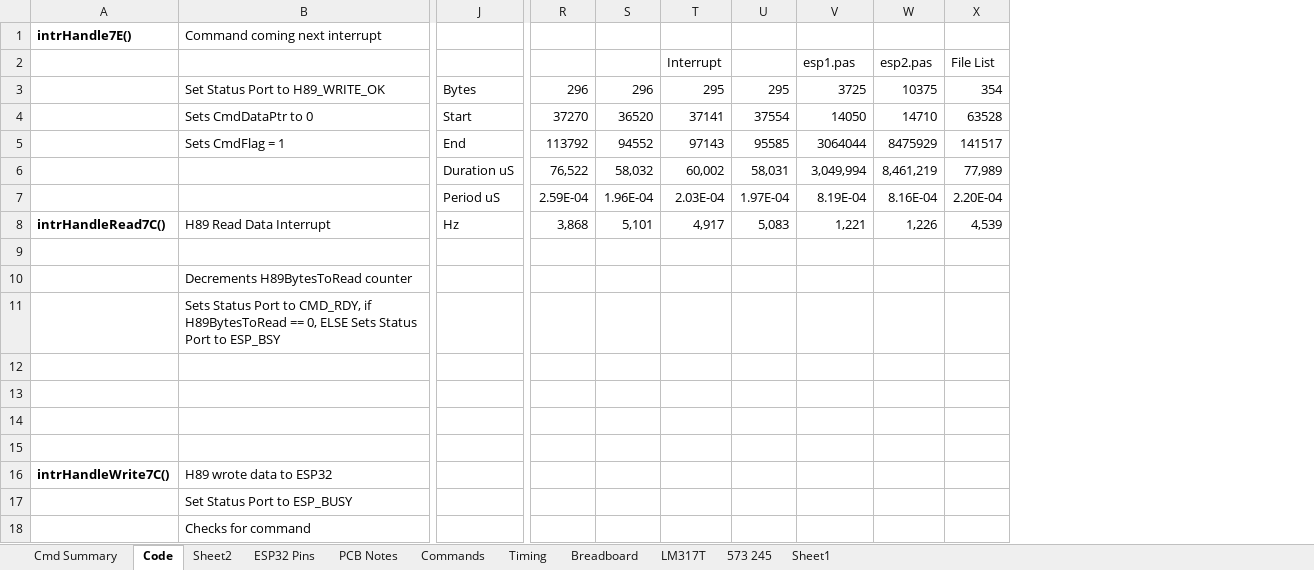
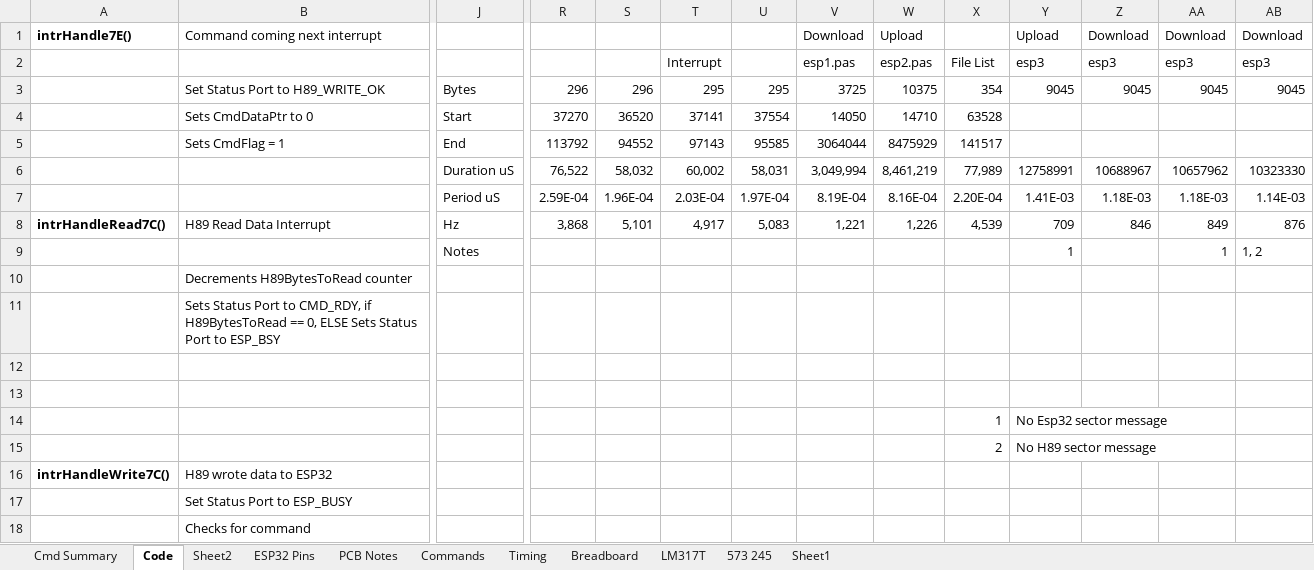
Before and after one commit to DarrellH89/H89_ESP32_RTOS, an Excel workbook: H89_ESP32 Commands.xlsx, sheet Code, drawn as a sheet; only a part is shown, gaps mark what is left out; values as stored, in another font and other column widths than the file's, no borders; rows hold the shown columns only; the diff names each change by its address in the sheet, - before the commit and + after, or states it on an @@ line.

```diff
--- a/H89_ESP32 Commands.xlsx (sheet Code)
+++ b/H89_ESP32 Commands.xlsx (sheet Code)
+column Y, rows 1-15: Upload | esp3 | 9045 |  |  | 12758991 | 1.41E-03 | 709 | 1 |  |  |  |  | No Esp32 sector message | No H89 sector message
+column Z, rows 1-8: Download | esp3 | 9045 |  |  | 10688967 | 1.18E-03 | 846
+column AA, rows 1-9: Download | esp3 | 9045 |  |  | 10657962 | 1.18E-03 | 849 | 1
+column AB, rows 1-9: Download | esp3 | 9045 |  |  | 10323330 | 1.14E-03 | 876 | 1, 2
-V1: (empty)
+V1: Download
-W1: (empty)
+W1: Upload
-row 9: (empty)
+row 9:  |  | Notes |  |  |  |  |  |  |  | 1 |  | 1 | 1, 2
-row 14: (empty)
+row 14:  |  |  |  |  |  |  |  |  | 1 | No Esp32 sector message
-row 15: (empty)
+row 15:  |  |  |  |  |  |  |  |  | 2 | No H89 sector message
```
Also changed, not shown: 6 other files.
